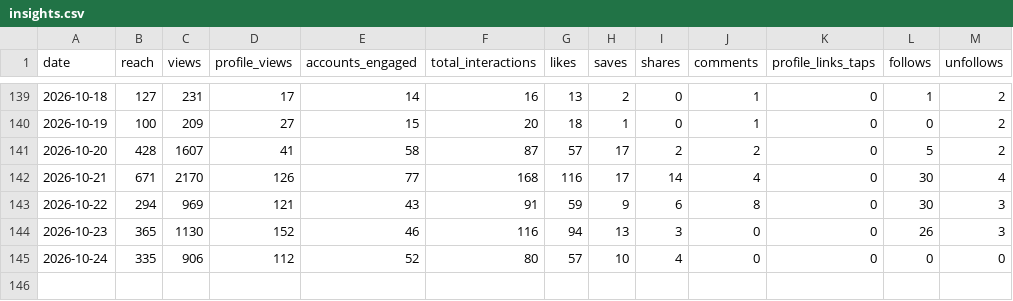
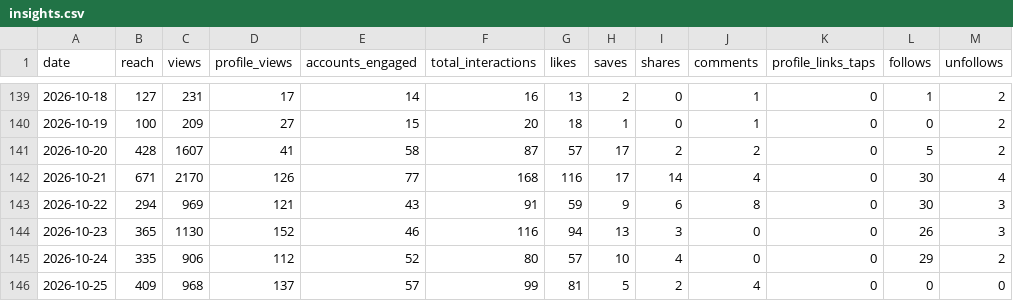
Before and after one commit to jaredartt/jaredartt-tracker, a CSV file: data/insights.csv, drawn as a sheet; only a part is shown, gaps mark what is left out.

```diff
--- a/data/insights.csv
+++ b/data/insights.csv
@@ -144,2 +144,3 @@ date,reach,views,profile_views,accounts_engaged,total_interactions,likes,saves,s
 2026-10-23,365,1130,152,46,116,94,13,3,0,0,26,3
-2026-10-24,335,906,112,52,80,57,10,4,0,0,0,0
+2026-10-24,335,906,112,52,80,57,10,4,0,0,29,2
+2026-10-25,409,968,137,57,99,81,5,2,4,0,0,0
```
Also changed, not shown: 1 other file.
